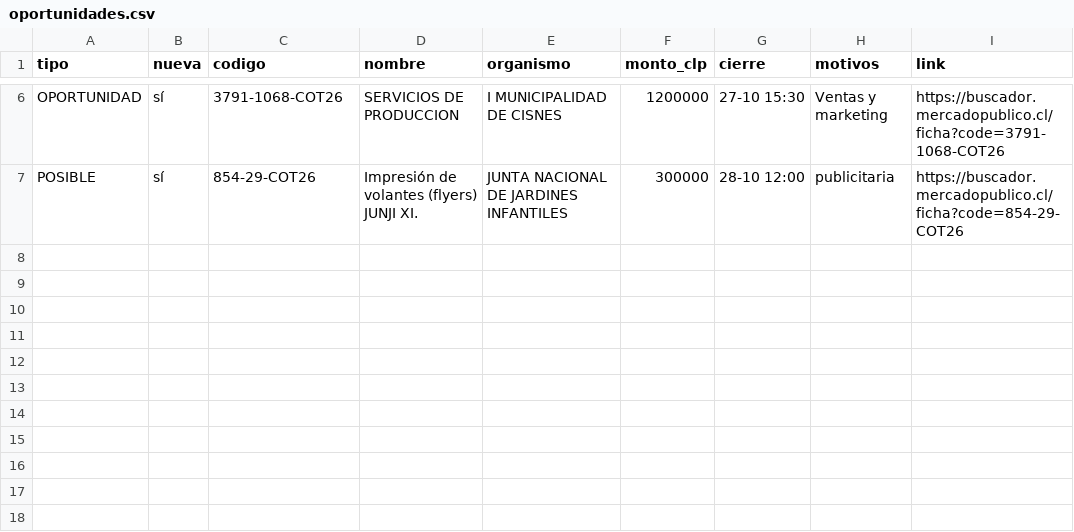
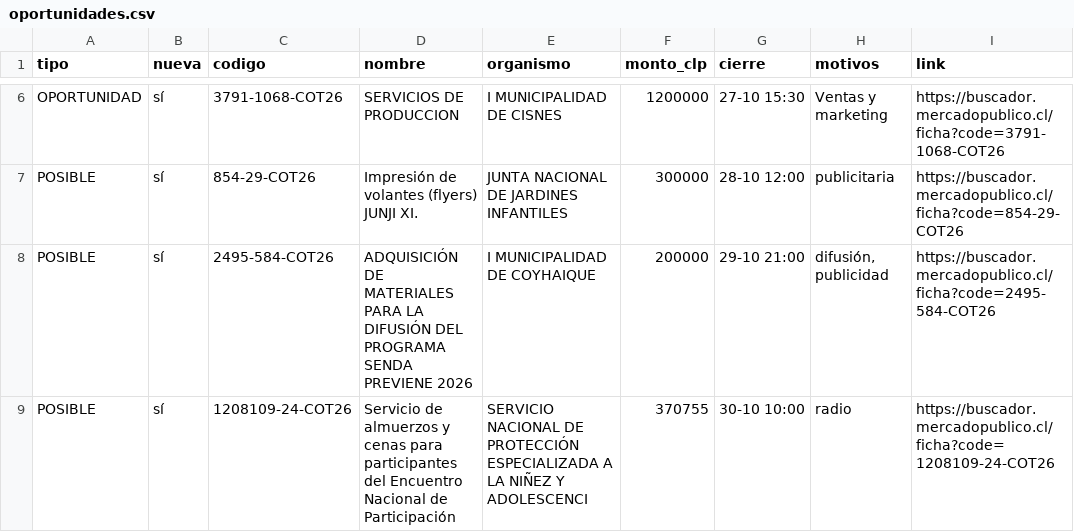
Before and after one commit to ricardoarevalo2/radar-aysen, a CSV file: docs/oportunidades.csv, drawn as a sheet; only a part is shown, gaps mark what is left out; the diff names each change by its address in the sheet, - before the commit and + after, or states it on an @@ line.

```diff
--- a/docs/oportunidades.csv
+++ b/docs/oportunidades.csv
+row 8: POSIBLE | sí | 2495-584-COT26 | ADQUISICIÓN DE MATERIALES PARA LA DIFUSIÓN DEL PROGRAMA SENDA PREVIENE 2026 | I MUNICIPALIDAD DE COYHAIQUE | 200000 | 29-10 21:00 | difusión, publicidad | https://buscador.mercadopublico.cl/ficha?code=2495-584-COT26
+row 9: POSIBLE | sí | 1208109-24-COT26 | Servicio de almuerzos y cenas para participantes del Encuentro Nacional de Participación | SERVICIO NACIONAL DE PROTECCIÓN ESPECIALIZADA A LA NIÑEZ Y ADOLESCENCI | 370755 | 30-10 10:00 | radio | https://buscador.mercadopublico.cl/ficha?code=1208109-24-COT26
```
Also changed, not shown: docs/z-f3312e8e/oportunidades.csv, 7 other files.
